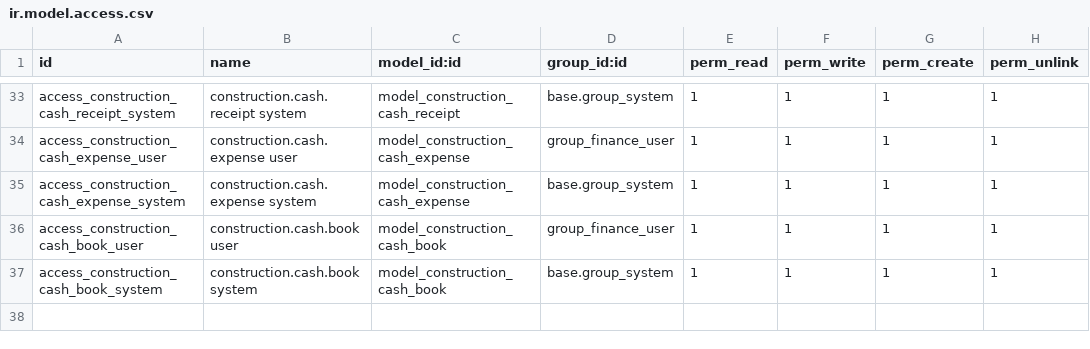
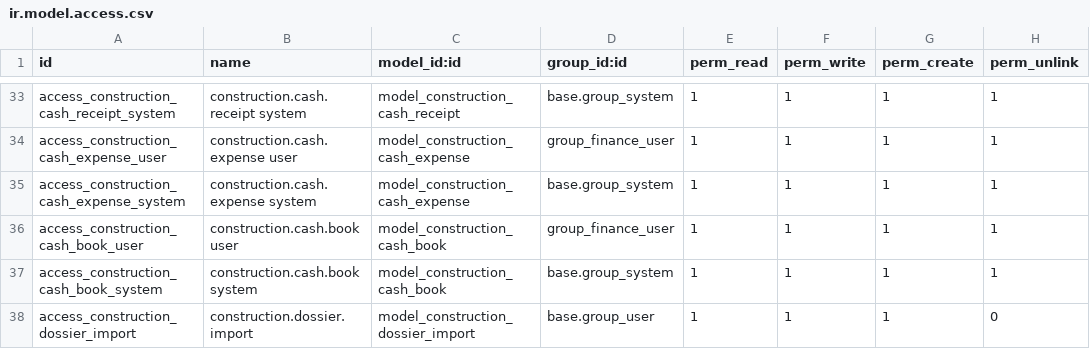
Before and after one commit to ShOtabekov/ConstructionERP, a CSV file: custom_addons/construction_finance/security/ir.model.access.csv, drawn as a sheet; only a part is shown, gaps mark what is left out; the diff names each change by its address in the sheet, - before the commit and + after, or states it on an @@ line.

```diff
--- a/custom_addons/construction_finance/security/ir.model.access.csv
+++ b/custom_addons/construction_finance/security/ir.model.access.csv
+row 38: access_construction_dossier_import | construction.dossier.import | model_construction_dossier_import | base.group_user | 1 | 1 | 1 | 0
```
Also changed, not shown: 7 other files.
